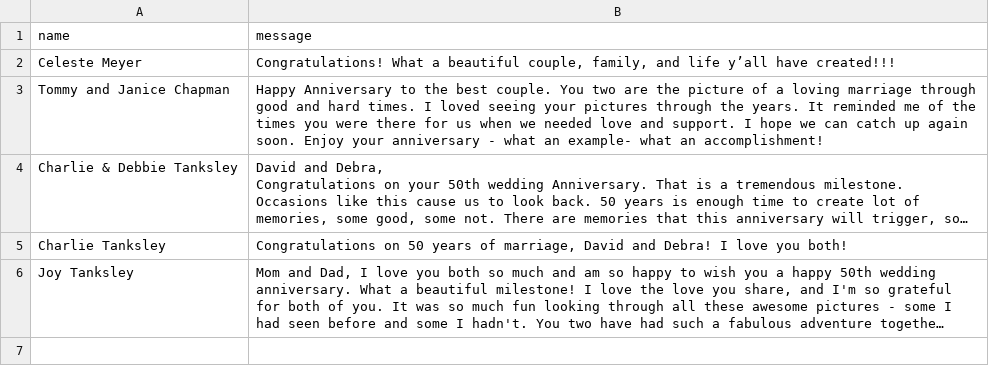
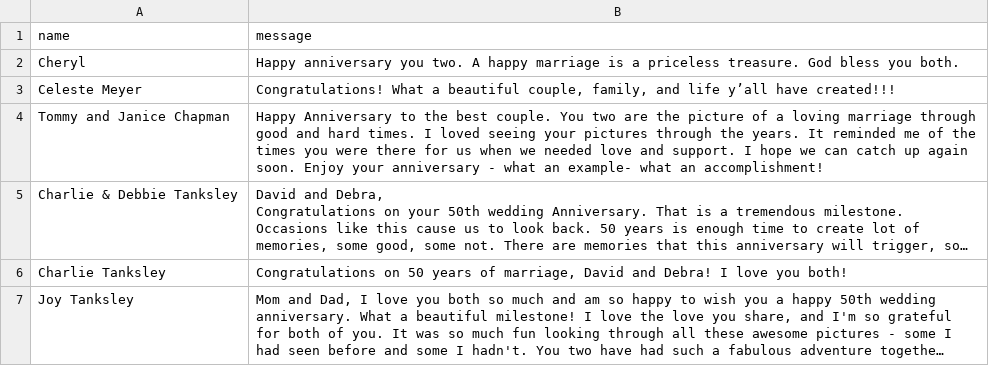
Before and after one commit to charlietanksley/anniversary, a CSV file: src/data/contact.csv, drawn as a sheet; long unchanged cells end in ….

Commit message:
comments 10:05

```diff
--- a/src/data/contact.csv
+++ b/src/data/contact.csv
@@ -1,2 +1,3 @@
 "name","message"
+"Cheryl","Happy anniversary you two. A happy marriage is a priceless treasure. God bless you both."
 "Celeste Meyer","Congratulations! What a beautiful couple, family, and life y’all have created!!!"
```
